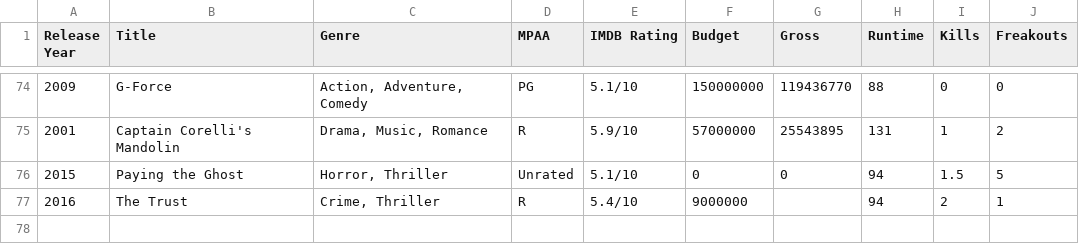
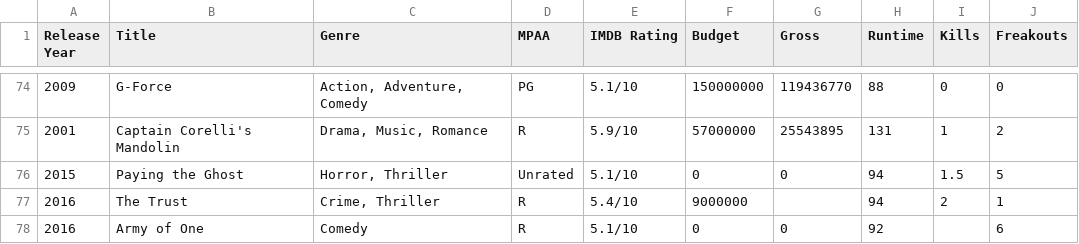
Before and after one commit to markpooley/markpooley.github.io, a CSV file: cinema/a_year_in_the_cage/Data/CageData.csv, drawn as a sheet; only a part is shown, gaps mark what is left out.

Commit message:
Cage Army of One and JCVD update

```diff
--- a/cinema/a_year_in_the_cage/Data/CageData.csv
+++ b/cinema/a_year_in_the_cage/Data/CageData.csv
@@ -77 +77,2 @@ Release Year,Title,Genre,MPAA,IMDB Rating,Budget,Gross,Runtime,Kills,Freakouts
 2016,The Trust,"Crime, Thriller",R,5.4/10,9000000,,94,2,1
+2016,Army of One,Comedy,R,5.1/10,0,0,92,,6
```
Also changed, not shown: 4 other files.
